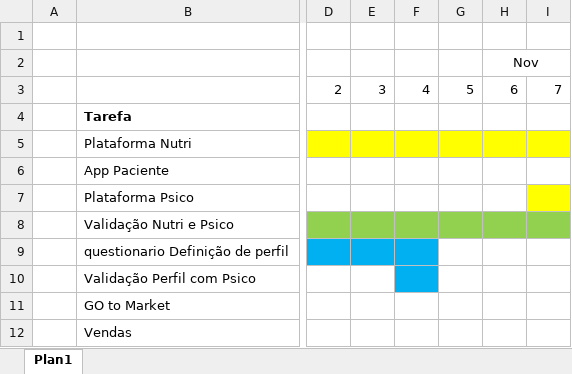
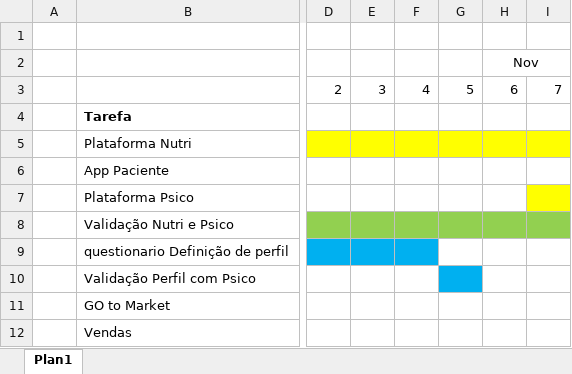
Before and after one commit to DavidBerto/MyHabits, an Excel workbook: ref/Cronograma.xlsx, sheet Plan1, drawn as a sheet; only a part is shown, gaps mark what is left out; values as stored, in another font and other column widths than the file's, no borders; the diff names each change by its address in the sheet, - before the commit and + after, or states it on an @@ line.

```diff
--- a/ref/Cronograma.xlsx (sheet Plan1)
+++ b/ref/Cronograma.xlsx (sheet Plan1)
-F10 fill: #00B0F0
+F10 fill: none
-G10 fill: none
+G10 fill: #00B0F0
```
Also changed, not shown: 18 other files.
